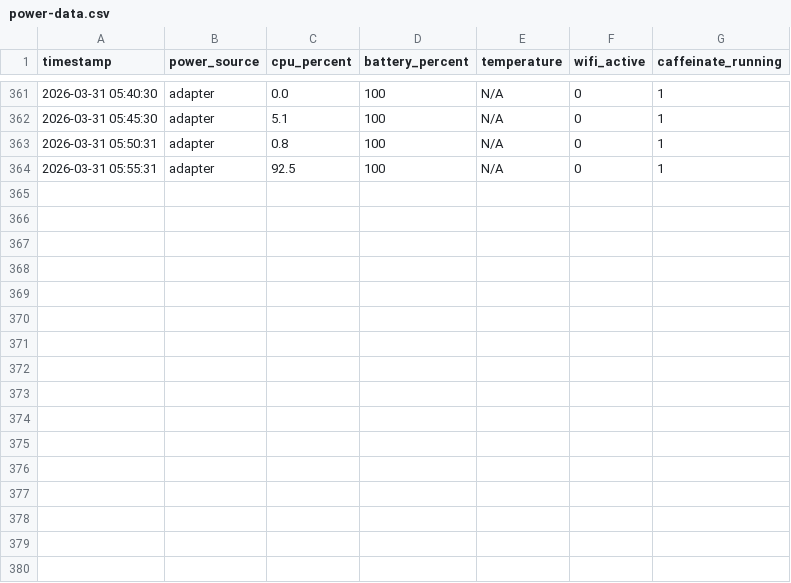
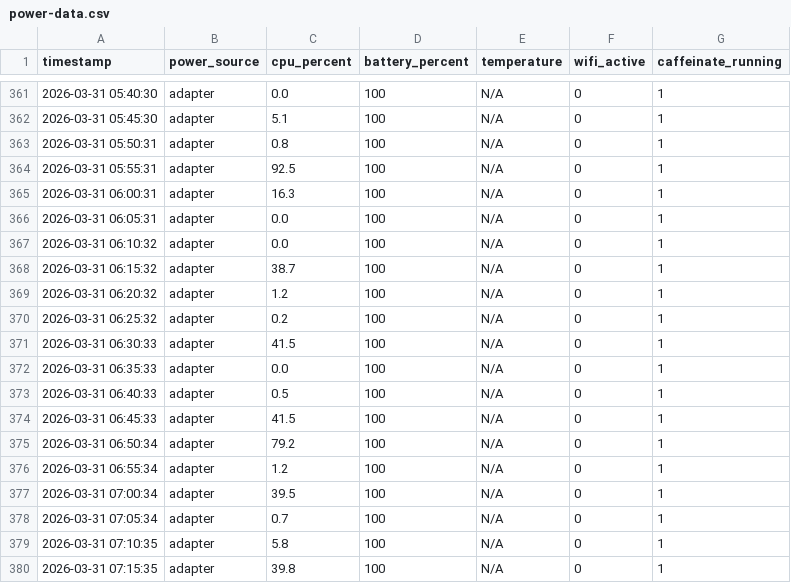
Before and after one commit to zhaog100/claude-builders-bounty, a CSV file: data/power-logs/power-data.csv, drawn as a sheet; only a part is shown, gaps mark what is left out; the diff names each change by its address in the sheet, - before the commit and + after, or states it on an @@ line.

```diff
--- a/data/power-logs/power-data.csv
+++ b/data/power-logs/power-data.csv
+row 365: 2026-03-31 06:00:31 | adapter | 16.3 | 100 | N/A | 0 | 1
+row 366: 2026-03-31 06:05:31 | adapter | 0.0 | 100 | N/A | 0 | 1
+row 367: 2026-03-31 06:10:32 | adapter | 0.0 | 100 | N/A | 0 | 1
+row 368: 2026-03-31 06:15:32 | adapter | 38.7 | 100 | N/A | 0 | 1
+row 369: 2026-03-31 06:20:32 | adapter | 1.2 | 100 | N/A | 0 | 1
+row 370: 2026-03-31 06:25:32 | adapter | 0.2 | 100 | N/A | 0 | 1
+row 371: 2026-03-31 06:30:33 | adapter | 41.5 | 100 | N/A | 0 | 1
+row 372: 2026-03-31 06:35:33 | adapter | 0.0 | 100 | N/A | 0 | 1
+row 373: 2026-03-31 06:40:33 | adapter | 0.5 | 100 | N/A | 0 | 1
+row 374: 2026-03-31 06:45:33 | adapter | 41.5 | 100 | N/A | 0 | 1
+row 375: 2026-03-31 06:50:34 | adapter | 79.2 | 100 | N/A | 0 | 1
+row 376: 2026-03-31 06:55:34 | adapter | 1.2 | 100 | N/A | 0 | 1
+row 377: 2026-03-31 07:00:34 | adapter | 39.5 | 100 | N/A | 0 | 1
+row 378: 2026-03-31 07:05:34 | adapter | 0.7 | 100 | N/A | 0 | 1
+row 379: 2026-03-31 07:10:35 | adapter | 5.8 | 100 | N/A | 0 | 1
+row 380: 2026-03-31 07:15:35 | adapter | 39.8 | 100 | N/A | 0 | 1
```
Also changed, not shown: 3 other files.
